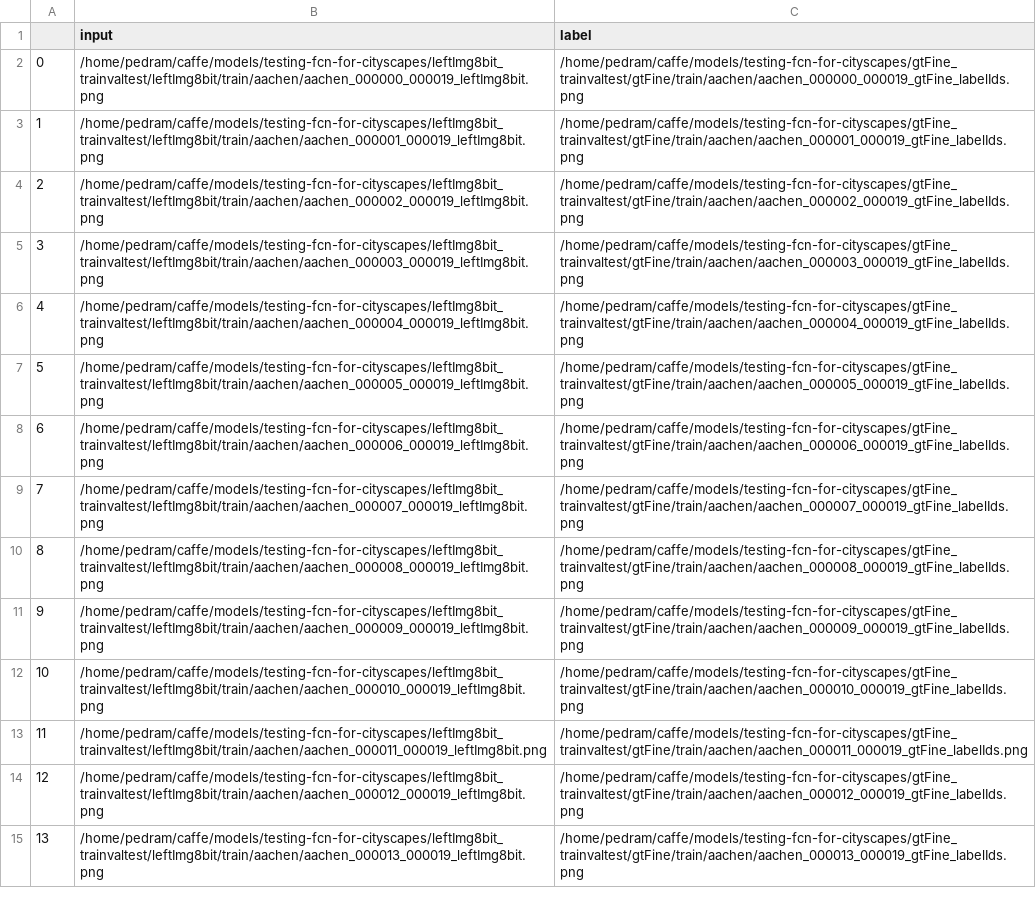
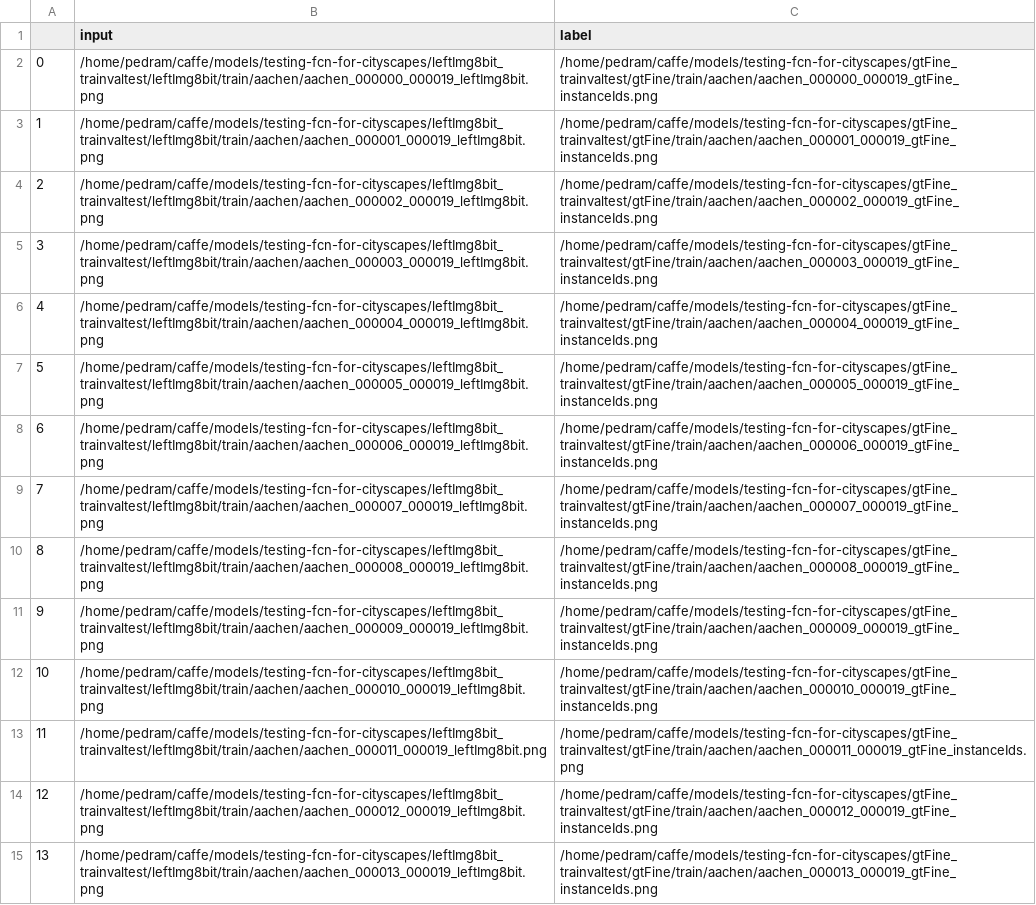
Before and after one commit to pedramfekri/FCN-CustomDataLayer, a CSV file: dataset.csv, drawn as a sheet; only a part is shown; the diff covers the shown part only; the diff names each change by its address in the sheet, - before the commit and + after, or states it on an @@ line.

```diff
--- a/dataset.csv
+++ b/dataset.csv
-C2 (label): /home/pedram/caffe/models/testing-fcn-for-cityscapes/gtFine_trainvaltest/gtFine/train/aachen/aachen_000000_000019_gtFine_labelIds.png
+C2 (label): /home/pedram/caffe/models/testing-fcn-for-cityscapes/gtFine_trainvaltest/gtFine/train/aachen/aachen_000000_000019_gtFine_instanceIds.png
-C3 (label): /home/pedram/caffe/models/testing-fcn-for-cityscapes/gtFine_trainvaltest/gtFine/train/aachen/aachen_000001_000019_gtFine_labelIds.png
+C3 (label): /home/pedram/caffe/models/testing-fcn-for-cityscapes/gtFine_trainvaltest/gtFine/train/aachen/aachen_000001_000019_gtFine_instanceIds.png
-C4 (label): /home/pedram/caffe/models/testing-fcn-for-cityscapes/gtFine_trainvaltest/gtFine/train/aachen/aachen_000002_000019_gtFine_labelIds.png
+C4 (label): /home/pedram/caffe/models/testing-fcn-for-cityscapes/gtFine_trainvaltest/gtFine/train/aachen/aachen_000002_000019_gtFine_instanceIds.png
-C5 (label): /home/pedram/caffe/models/testing-fcn-for-cityscapes/gtFine_trainvaltest/gtFine/train/aachen/aachen_000003_000019_gtFine_labelIds.png
+C5 (label): /home/pedram/caffe/models/testing-fcn-for-cityscapes/gtFine_trainvaltest/gtFine/train/aachen/aachen_000003_000019_gtFine_instanceIds.png
-C6 (label): /home/pedram/caffe/models/testing-fcn-for-cityscapes/gtFine_trainvaltest/gtFine/train/aachen/aachen_000004_000019_gtFine_labelIds.png
+C6 (label): /home/pedram/caffe/models/testing-fcn-for-cityscapes/gtFine_trainvaltest/gtFine/train/aachen/aachen_000004_000019_gtFine_instanceIds.png
-C7 (label): /home/pedram/caffe/models/testing-fcn-for-cityscapes/gtFine_trainvaltest/gtFine/train/aachen/aachen_000005_000019_gtFine_labelIds.png
+C7 (label): /home/pedram/caffe/models/testing-fcn-for-cityscapes/gtFine_trainvaltest/gtFine/train/aachen/aachen_000005_000019_gtFine_instanceIds.png
-C8 (label): /home/pedram/caffe/models/testing-fcn-for-cityscapes/gtFine_trainvaltest/gtFine/train/aachen/aachen_000006_000019_gtFine_labelIds.png
+C8 (label): /home/pedram/caffe/models/testing-fcn-for-cityscapes/gtFine_trainvaltest/gtFine/train/aachen/aachen_000006_000019_gtFine_instanceIds.png
-C9 (label): /home/pedram/caffe/models/testing-fcn-for-cityscapes/gtFine_trainvaltest/gtFine/train/aachen/aachen_000007_000019_gtFine_labelIds.png
+C9 (label): /home/pedram/caffe/models/testing-fcn-for-cityscapes/gtFine_trainvaltest/gtFine/train/aachen/aachen_000007_000019_gtFine_instanceIds.png
-C10 (label): /home/pedram/caffe/models/testing-fcn-for-cityscapes/gtFine_trainvaltest/gtFine/train/aachen/aachen_000008_000019_gtFine_labelIds.png
+C10 (label): /home/pedram/caffe/models/testing-fcn-for-cityscapes/gtFine_trainvaltest/gtFine/train/aachen/aachen_000008_000019_gtFine_instanceIds.png
-C11 (label): /home/pedram/caffe/models/testing-fcn-for-cityscapes/gtFine_trainvaltest/gtFine/train/aachen/aachen_000009_000019_gtFine_labelIds.png
+C11 (label): /home/pedram/caffe/models/testing-fcn-for-cityscapes/gtFine_trainvaltest/gtFine/train/aachen/aachen_000009_000019_gtFine_instanceIds.png
-C12 (label): /home/pedram/caffe/models/testing-fcn-for-cityscapes/gtFine_trainvaltest/gtFine/train/aachen/aachen_000010_000019_gtFine_labelIds.png
+C12 (label): /home/pedram/caffe/models/testing-fcn-for-cityscapes/gtFine_trainvaltest/gtFine/train/aachen/aachen_000010_000019_gtFine_instanceIds.png
-C13 (label): /home/pedram/caffe/models/testing-fcn-for-cityscapes/gtFine_trainvaltest/gtFine/train/aachen/aachen_000011_000019_gtFine_labelIds.png
+C13 (label): /home/pedram/caffe/models/testing-fcn-for-cityscapes/gtFine_trainvaltest/gtFine/train/aachen/aachen_000011_000019_gtFine_instanceIds.png
-C14 (label): /home/pedram/caffe/models/testing-fcn-for-cityscapes/gtFine_trainvaltest/gtFine/train/aachen/aachen_000012_000019_gtFine_labelIds.png
+C14 (label): /home/pedram/caffe/models/testing-fcn-for-cityscapes/gtFine_trainvaltest/gtFine/train/aachen/aachen_000012_000019_gtFine_instanceIds.png
-C15 (label): /home/pedram/caffe/models/testing-fcn-for-cityscapes/gtFine_trainvaltest/gtFine/train/aachen/aachen_000013_000019_gtFine_labelIds.png
+C15 (label): /home/pedram/caffe/models/testing-fcn-for-cityscapes/gtFine_trainvaltest/gtFine/train/aachen/aachen_000013_000019_gtFine_instanceIds.png
```
Also changed, not shown: 160 edited cells elsewhere in this file, 10 other files.
